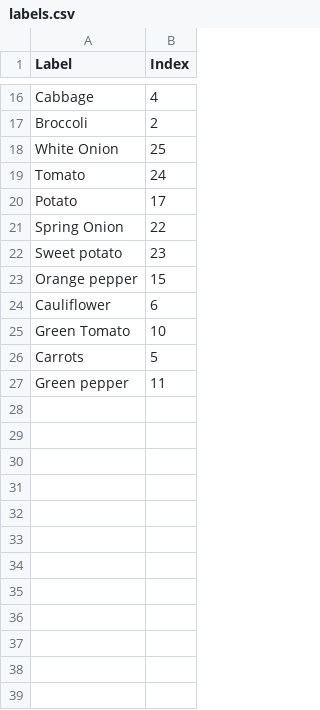
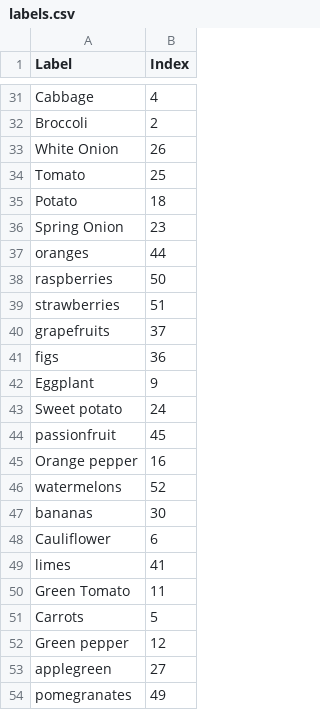
Before and after one commit to TruptiSamant/neural-chefs, a CSV file: app/models/labels.csv, drawn as a sheet; only a part is shown, gaps mark what is left out; the diff covers the shown part only.

```diff
--- a/app/models/labels.csv
+++ b/app/models/labels.csv
@@ -17,11 +32,23 @@ Cabbage,4
 Broccoli,2
-White Onion,25
-Tomato,24
-Potato,17
-Spring Onion,22
-Sweet potato,23
-Orange pepper,15
+White Onion,26
+Tomato,25
+Potato,18
+Spring Onion,23
+oranges,44
+raspberries,50
+strawberries,51
+grapefruits,37
+figs,36
+Eggplant,9
+Sweet potato,24
+passionfruit,45
+Orange pepper,16
+watermelons,52
+bananas,30
 Cauliflower,6
-Green Tomato,10
+limes,41
+Green Tomato,11
 Carrots,5
-Green pepper,11
+Green pepper,12
+applegreen,27
+pomegranates,49
```
Also changed, not shown: 15 added rows and 9 edited cells elsewhere in this file, 15 other files.
